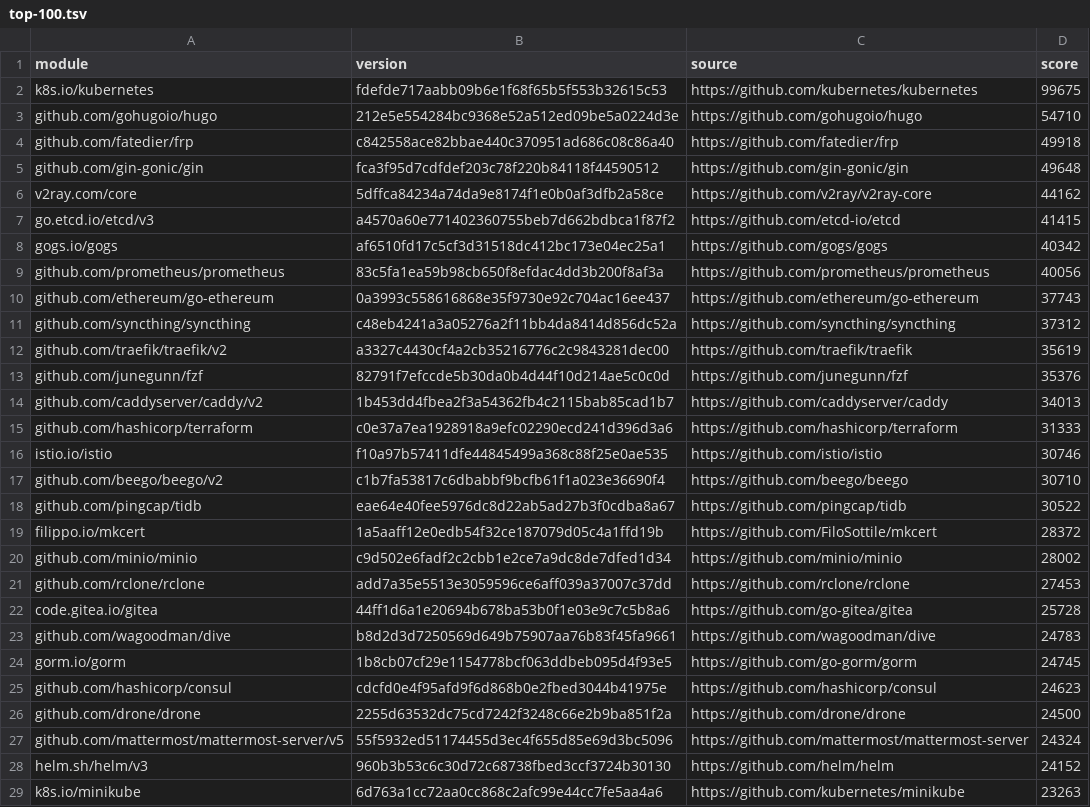
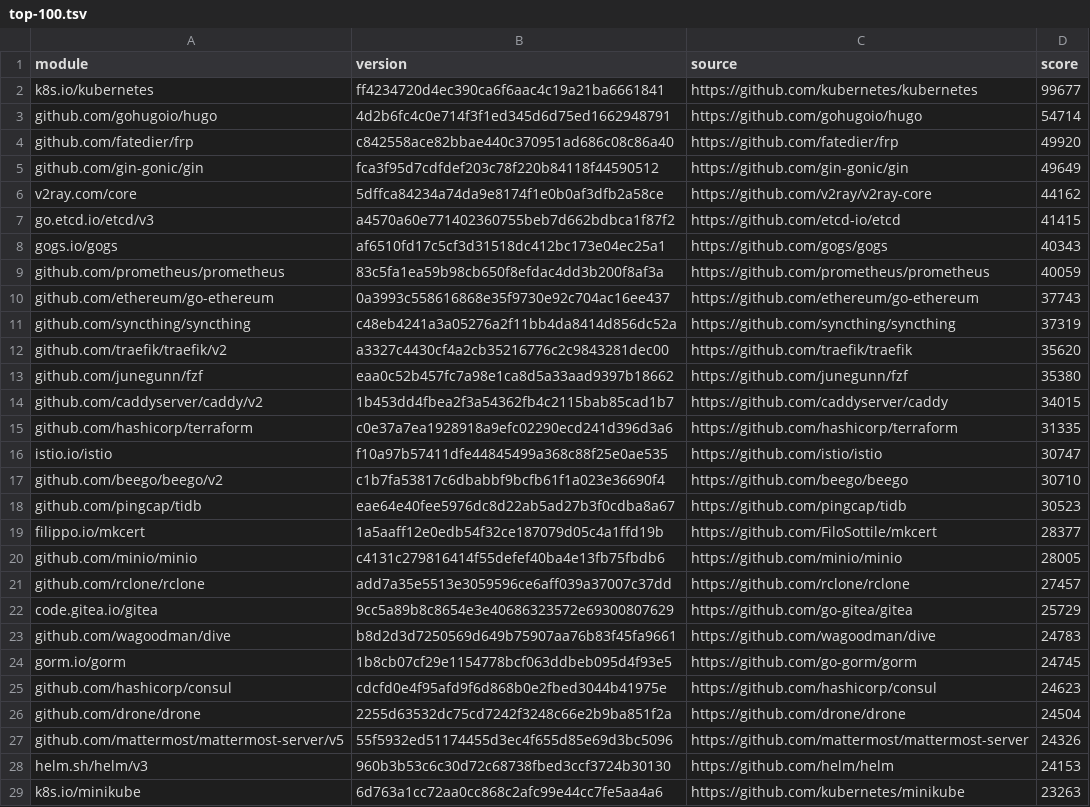
Before and after one commit to mvdan/corpus, a TSV file: top-100.tsv, drawn as a sheet; only a part is shown; the diff covers the shown part only.

```diff
--- a/top-100.tsv
+++ b/top-100.tsv
@@ -1,23 +1,23 @@
 module	version	source	score
-k8s.io/kubernetes	fdefde717aabb09b6e1f68f65b5f553b32615c53	https://github.com/kubernetes/kubernetes	99675
-github.com/gohugoio/hugo	212e5e554284bc9368e52a512ed09be5a0224d3e	https://github.com/gohugoio/hugo	54710
-github.com/fatedier/frp	c842558ace82bbae440c370951ad686c08c86a40	https://github.com/fatedier/frp	49918
-github.com/gin-gonic/gin	fca3f95d7cdfdef203c78f220b84118f44590512	https://github.com/gin-gonic/gin	49648
+k8s.io/kubernetes	ff4234720d4ec390ca6f6aac4c19a21ba6661841	https://github.com/kubernetes/kubernetes	99677
+github.com/gohugoio/hugo	4d2b6fc4c0e714f3f1ed345d6d75ed1662948791	https://github.com/gohugoio/hugo	54714
+github.com/fatedier/frp	c842558ace82bbae440c370951ad686c08c86a40	https://github.com/fatedier/frp	49920
+github.com/gin-gonic/gin	fca3f95d7cdfdef203c78f220b84118f44590512	https://github.com/gin-gonic/gin	49649
 v2ray.com/core	5dffca84234a74da9e8174f1e0b0af3dfb2a58ce	https://github.com/v2ray/v2ray-core	44162
 go.etcd.io/etcd/v3	a4570a60e771402360755beb7d662bdbca1f87f2	https://github.com/etcd-io/etcd	41415
-gogs.io/gogs	af6510fd17c5cf3d31518dc412bc173e04ec25a1	https://github.com/gogs/gogs	40342
-github.com/prometheus/prometheus	83c5fa1ea59b98cb650f8efdac4dd3b200f8af3a	https://github.com/prometheus/prometheus	40056
+gogs.io/gogs	af6510fd17c5cf3d31518dc412bc173e04ec25a1	https://github.com/gogs/gogs	40343
+github.com/prometheus/prometheus	83c5fa1ea59b98cb650f8efdac4dd3b200f8af3a	https://github.com/prometheus/prometheus	40059
 github.com/ethereum/go-ethereum	0a3993c558616868e35f9730e92c704ac16ee437	https://github.com/ethereum/go-ethereum	37743
-github.com/syncthing/syncthing	c48eb4241a3a05276a2f11bb4da8414d856dc52a	https://github.com/syncthing/syncthing	37312
-github.com/traefik/traefik/v2	a3327c4430cf4a2cb35216776c2c9843281dec00	https://github.com/traefik/traefik	35619
-github.com/junegunn/fzf	82791f7efccde5b30da0b4d44f10d214ae5c0c0d	https://github.com/junegunn/fzf	35376
-github.com/caddyserver/caddy/v2	1b453dd4fbea2f3a54362fb4c2115bab85cad1b7	https://github.com/caddyserver/caddy	34013
-github.com/hashicorp/terraform	c0e37a7ea1928918a9efc02290ecd241d396d3a6	https://github.com/hashicorp/terraform	31333
-istio.io/istio	f10a97b57411dfe44845499a368c88f25e0ae535	https://github.com/istio/istio	30746
+github.com/syncthing/syncthing	c48eb4241a3a05276a2f11bb4da8414d856dc52a	https://github.com/syncthing/syncthing	37319
+github.com/traefik/traefik/v2	a3327c4430cf4a2cb35216776c2c9843281dec00	https://github.com/traefik/traefik	35620
+github.com/junegunn/fzf	eaa0c52b457fc7a98e1ca8d5a33aad9397b18662	https://github.com/junegunn/fzf	35380
+github.com/caddyserver/caddy/v2	1b453dd4fbea2f3a54362fb4c2115bab85cad1b7	https://github.com/caddyserver/caddy	34015
+github.com/hashicorp/terraform	c0e37a7ea1928918a9efc02290ecd241d396d3a6	https://github.com/hashicorp/terraform	31335
+istio.io/istio	f10a97b57411dfe44845499a368c88f25e0ae535	https://github.com/istio/istio	30747
 github.com/beego/beego/v2	c1b7fa53817c6dbabbf9bcfb61f1a023e36690f4	https://github.com/beego/beego	30710
-github.com/pingcap/tidb	eae64e40fee5976dc8d22ab5ad27b3f0cdba8a67	https://github.com/pingcap/tidb	30522
-filippo.io/mkcert	1a5aaff12e0edb54f32ce187079d05c4a1ffd19b	https://github.com/FiloSottile/mkcert	28372
-github.com/minio/minio	c9d502e6fadf2c2cbb1e2ce7a9dc8de7dfed1d34	https://github.com/minio/minio	28002
-github.com/rclone/rclone	add7a35e5513e3059596ce6aff039a37007c37dd	https://github.com/rclone/rclone	27453
-code.gitea.io/gitea	44ff1d6a1e20694b678ba53b0f1e03e9c7c5b8a6	https://github.com/go-gitea/gitea	25728
+github.com/pingcap/tidb	eae64e40fee5976dc8d22ab5ad27b3f0cdba8a67	https://github.com/pingcap/tidb	30523
+filippo.io/mkcert	1a5aaff12e0edb54f32ce187079d05c4a1ffd19b	https://github.com/FiloSottile/mkcert	28377
+github.com/minio/minio	c4131c279816414f55defef40ba4e13fb75fbdb6	https://github.com/minio/minio	28005
+github.com/rclone/rclone	add7a35e5513e3059596ce6aff039a37007c37dd	https://github.com/rclone/rclone	27457
+code.gitea.io/gitea	9cc5a89b8c8654e3e40686323572e69300807629	https://github.com/go-gitea/gitea	25729
 github.com/wagoodman/dive	b8d2d3d7250569d649b75907aa76b83f45fa9661	https://github.com/wagoodman/dive	24783
@@ -25,5 +25,5 @@ gorm.io/gorm	1b8cb07cf29e1154778bcf063ddbeb095d4f93e5	https://github.com/go-gorm
 github.com/hashicorp/consul	cdcfd0e4f95afd9f6d868b0e2fbed3044b41975e	https://github.com/hashicorp/consul	24623
-github.com/drone/drone	2255d63532dc75cd7242f3248c66e2b9ba851f2a	https://github.com/drone/drone	24500
-github.com/mattermost/mattermost-server/v5	55f5932ed51174455d3ec4f655d85e69d3bc5096	https://github.com/mattermost/mattermost-server	24324
-helm.sh/helm/v3	960b3b53c6c30d72c68738fbed3ccf3724b30130	https://github.com/helm/helm	24152
+github.com/drone/drone	2255d63532dc75cd7242f3248c66e2b9ba851f2a	https://github.com/drone/drone	24504
+github.com/mattermost/mattermost-server/v5	55f5932ed51174455d3ec4f655d85e69d3bc5096	https://github.com/mattermost/mattermost-server	24326
+helm.sh/helm/v3	960b3b53c6c30d72c68738fbed3ccf3724b30130	https://github.com/helm/helm	24153
 k8s.io/minikube	6d763a1cc72aa0cc868c2afc99e44cc7fe5aa4a6	https://github.com/kubernetes/minikube	23263
```
Also changed, not shown: 3 added rows, 3 removed rows and 29 edited cells elsewhere in this file, 2 other files.
